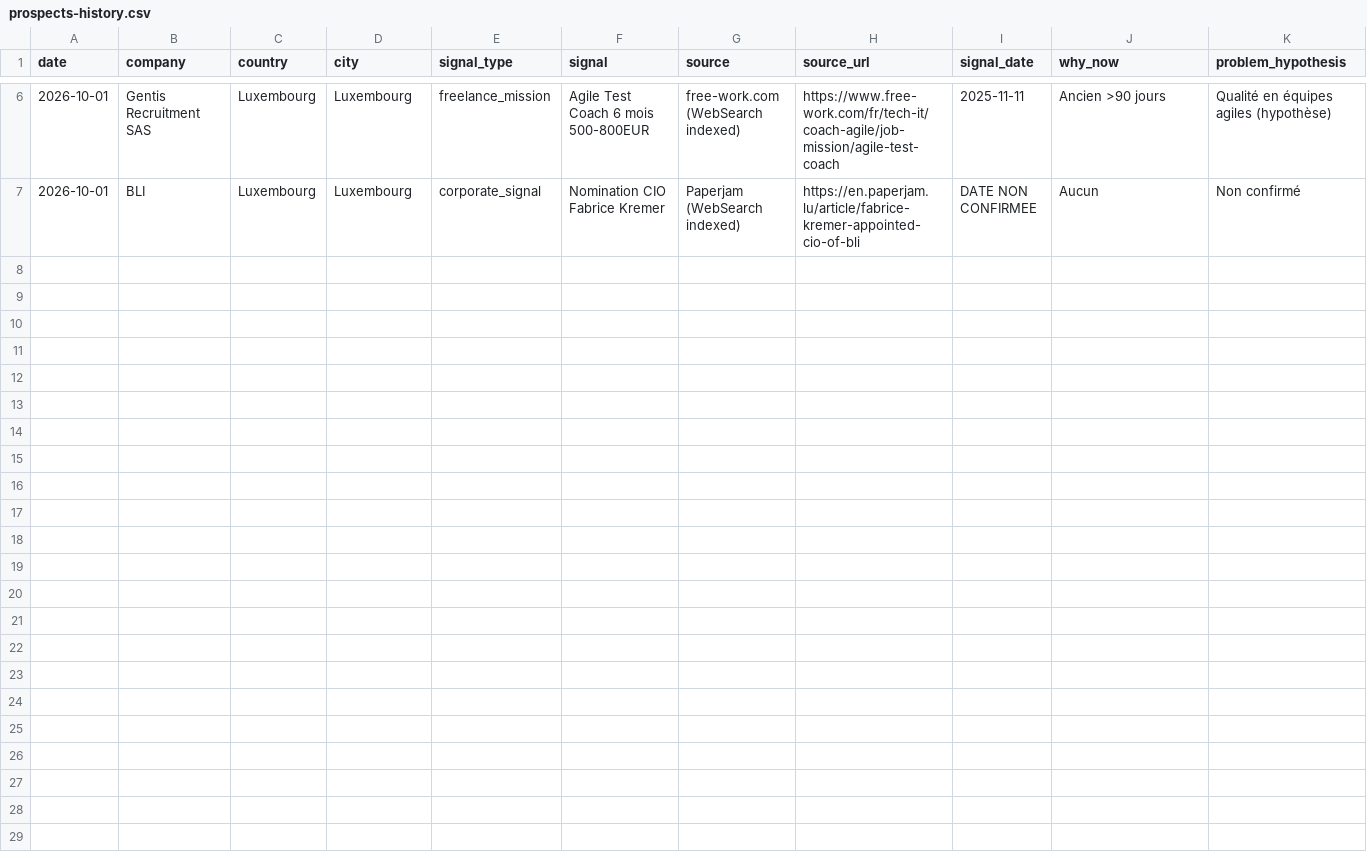
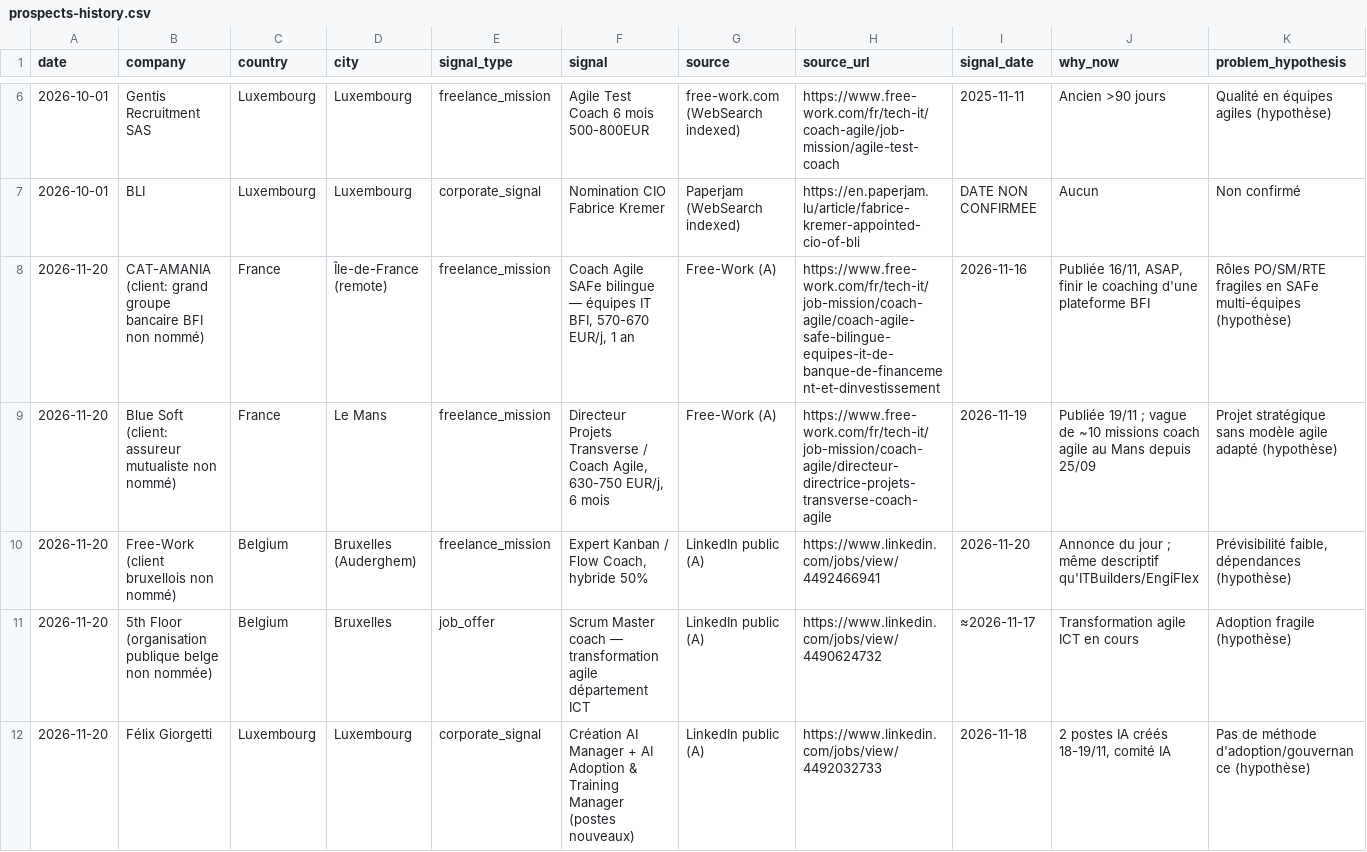
Before and after one commit to salimgomri/aigileBusinessHunter, a CSV file: prospects-history.csv, drawn as a sheet; only a part is shown, gaps mark what is left out; rows hold the shown columns only; the diff covers the shown part only; the diff names each change by its address in the sheet, - before the commit and + after, or states it on an @@ line.

```diff
--- a/prospects-history.csv
+++ b/prospects-history.csv
+row 8: 2026-11-20 | CAT-AMANIA (client: grand groupe bancaire BFI non nommé) | France | Île-de-France (remote) | freelance_mission | Coach Agile SAFe bilingue — équipes IT BFI, 570-670 EUR/j, 1 an | Free-Work (A) | https://www.free-work.com/fr/tech-it/job-mission/coach-agile/coach-agile-safe-bilingue-equipes-it-de-banque-de-financement-et-dinvestissement | 2026-11-16 | Publiée 16/11, ASAP, finir le coaching d'une plateforme BFI | Rôles PO/SM/RTE fragiles en SAFe multi-équipes (hypothèse)
+row 9: 2026-11-20 | Blue Soft (client: assureur mutualiste non nommé) | France | Le Mans | freelance_mission | Directeur Projets Transverse / Coach Agile, 630-750 EUR/j, 6 mois | Free-Work (A) | https://www.free-work.com/fr/tech-it/job-mission/coach-agile/directeur-directrice-projets-transverse-coach-agile | 2026-11-19 | Publiée 19/11 ; vague de ~10 missions coach agile au Mans depuis 25/09 | Projet stratégique sans modèle agile adapté (hypothèse)
+row 10: 2026-11-20 | Free-Work (client bruxellois non nommé) | Belgium | Bruxelles (Auderghem) | freelance_mission | Expert Kanban / Flow Coach, hybride 50% | LinkedIn public (A) | https://www.linkedin.com/jobs/view/4492466941 | 2026-11-20 | Annonce du jour ; même descriptif qu'ITBuilders/EngiFlex | Prévisibilité faible, dépendances (hypothèse)
+row 11: 2026-11-20 | 5th Floor (organisation publique belge non nommée) | Belgium | Bruxelles | job_offer | Scrum Master coach — transformation agile département ICT | LinkedIn public (A) | https://www.linkedin.com/jobs/view/4490624732 | ≈2026-11-17 | Transformation agile ICT en cours | Adoption fragile (hypothèse)
+row 12: 2026-11-20 | Félix Giorgetti | Luxembourg | Luxembourg | corporate_signal | Création AI Manager + AI Adoption & Training Manager (postes nouveaux) | LinkedIn public (A) | https://www.linkedin.com/jobs/view/4492032733 | 2026-11-18 | 2 postes IA créés 18-19/11, comité IA | Pas de méthode d'adoption/gouvernance (hypothèse)
```
Also changed, not shown: 5 added rows elsewhere in this file, 5 other files.
